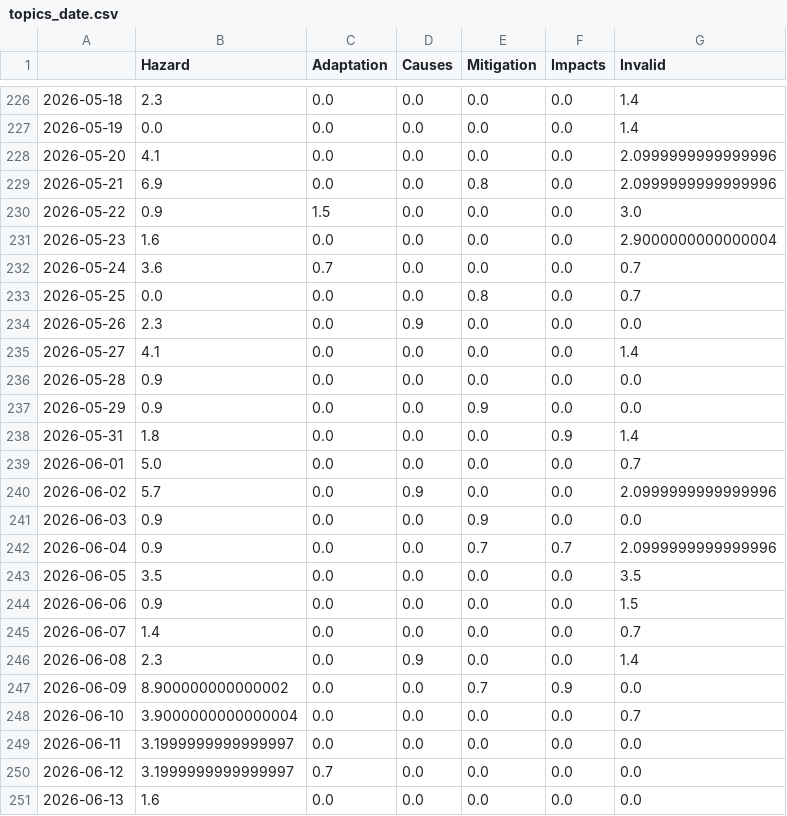
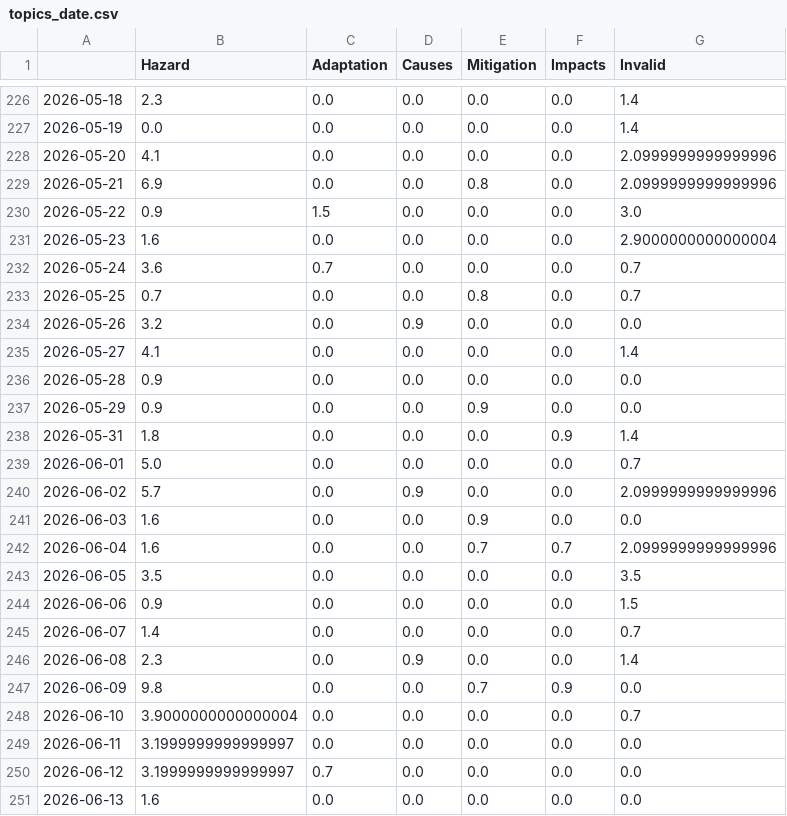
Before and after one commit to mizilett-news/snowIsComing, a CSV file: csv/topics_date.csv, drawn as a sheet; only a part is shown, gaps mark what is left out.

```diff
--- a/csv/topics_date.csv
+++ b/csv/topics_date.csv
@@ -232,4 +232,4 @@
 2026-05-24,3.6,0.7,0.0,0.0,0.0,0.7
-2026-05-25,0.0,0.0,0.0,0.8,0.0,0.7
-2026-05-26,2.3,0.0,0.9,0.0,0.0,0.0
+2026-05-25,0.7,0.0,0.0,0.8,0.0,0.7
+2026-05-26,3.2,0.0,0.9,0.0,0.0,0.0
 2026-05-27,4.1,0.0,0.0,0.0,0.0,1.4
@@ -240,4 +240,4 @@
 2026-06-02,5.7,0.0,0.9,0.0,0.0,2.0999999999999996
-2026-06-03,0.9,0.0,0.0,0.9,0.0,0.0
-2026-06-04,0.9,0.0,0.0,0.7,0.7,2.0999999999999996
+2026-06-03,1.6,0.0,0.0,0.9,0.0,0.0
+2026-06-04,1.6,0.0,0.0,0.7,0.7,2.0999999999999996
 2026-06-05,3.5,0.0,0.0,0.0,0.0,3.5
@@ -246,3 +246,3 @@
 2026-06-08,2.3,0.0,0.9,0.0,0.0,1.4
-2026-06-09,8.900000000000002,0.0,0.0,0.7,0.9,0.0
+2026-06-09,9.8,0.0,0.0,0.7,0.9,0.0
 2026-06-10,3.9000000000000004,0.0,0.0,0.0,0.0,0.7
```
Also changed, not shown: 4 other files.
